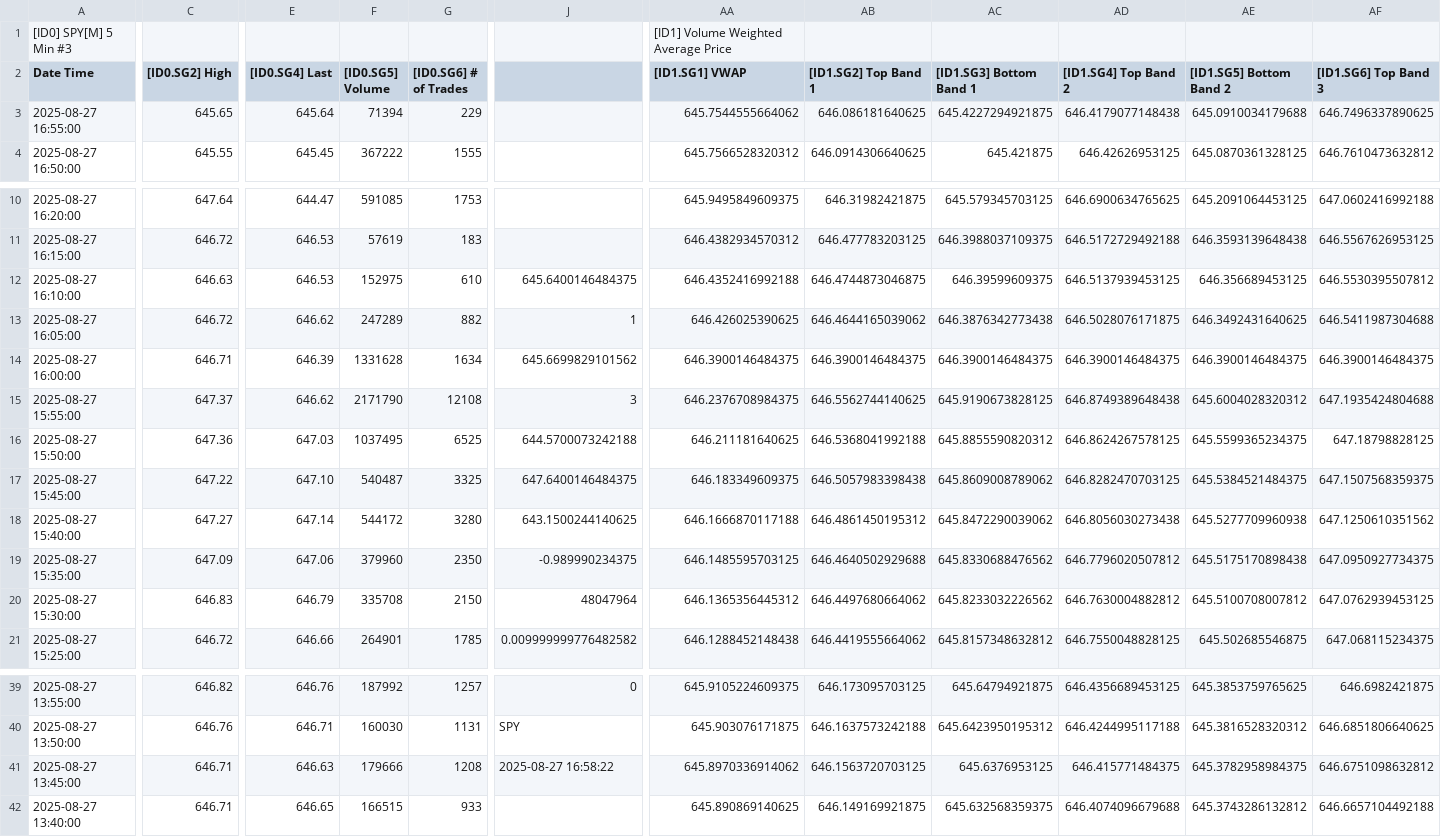
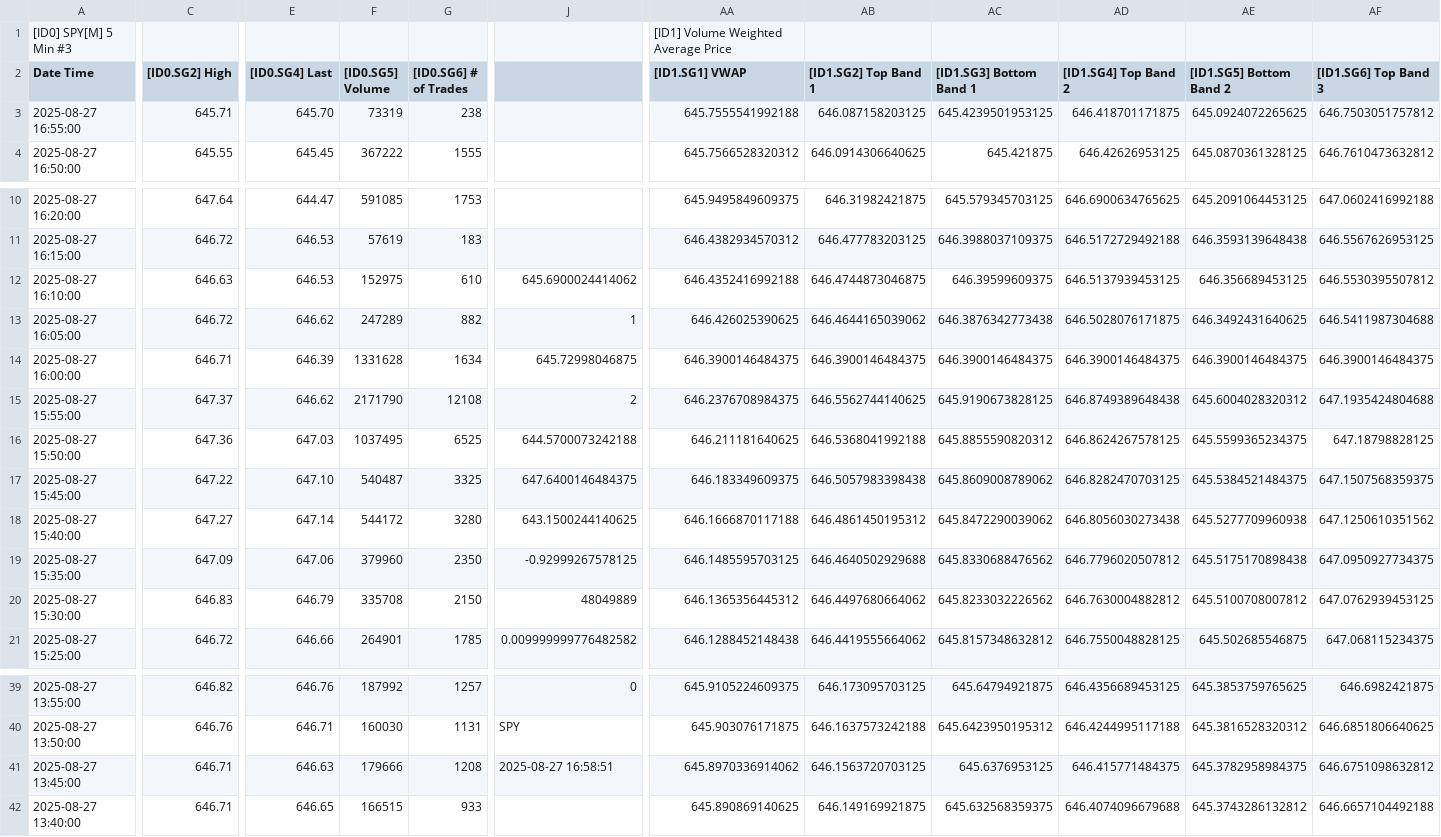
Before and after one commit to timbarber4/ETF-Feed, a TSV file: 5min VWAP&POC.tsv, drawn as a sheet; only a part is shown, gaps mark what is left out; the diff covers the shown part only; the diff names each change by its address in the sheet, - before the commit and + after, or states it on an @@ line.

Commit message:
Auto-update data file - Wed 08/27/2025 14:58:55.42

```diff
--- a/5min VWAP&POC.tsv
+++ b/5min VWAP&POC.tsv
-C3 ([ID0.SG2] High): 645.65
+C3 ([ID0.SG2] High): 645.71
-E3 ([ID0.SG4] Last): 645.64
+E3 ([ID0.SG4] Last): 645.70
-F3 ([ID0.SG5] Volume): 71394
+F3 ([ID0.SG5] Volume): 73319
-G3 ([ID0.SG6] # of Trades): 229
+G3 ([ID0.SG6] # of Trades): 238
-AA3 ([ID1.SG1] VWAP): 645.7544555664062
+AA3 ([ID1.SG1] VWAP): 645.7555541992188
-AB3 ([ID1.SG2] Top Band 1): 646.086181640625
+AB3 ([ID1.SG2] Top Band 1): 646.087158203125
-AC3 ([ID1.SG3] Bottom Band 1): 645.4227294921875
+AC3 ([ID1.SG3] Bottom Band 1): 645.4239501953125
-AD3 ([ID1.SG4] Top Band 2): 646.4179077148438
+AD3 ([ID1.SG4] Top Band 2): 646.418701171875
-AE3 ([ID1.SG5] Bottom Band 2): 645.0910034179688
+AE3 ([ID1.SG5] Bottom Band 2): 645.0924072265625
-AF3 ([ID1.SG6] Top Band 3): 646.7496337890625
+AF3 ([ID1.SG6] Top Band 3): 646.7503051757812
-J12: 645.6400146484375
+J12: 645.6900024414062
-J14: 645.6699829101562
+J14: 645.72998046875
-J15: 3
+J15: 2
-J19: -0.989990234375
+J19: -0.92999267578125
-J20: 48047964
+J20: 48049889
-J41: 2025-08-27 16:58:22
+J41: 2025-08-27 16:58:51
```
Also changed, not shown: 3 edited cells elsewhere in this file, 5min with MA's.tsv, Latest 1 min SPY .tsv.
